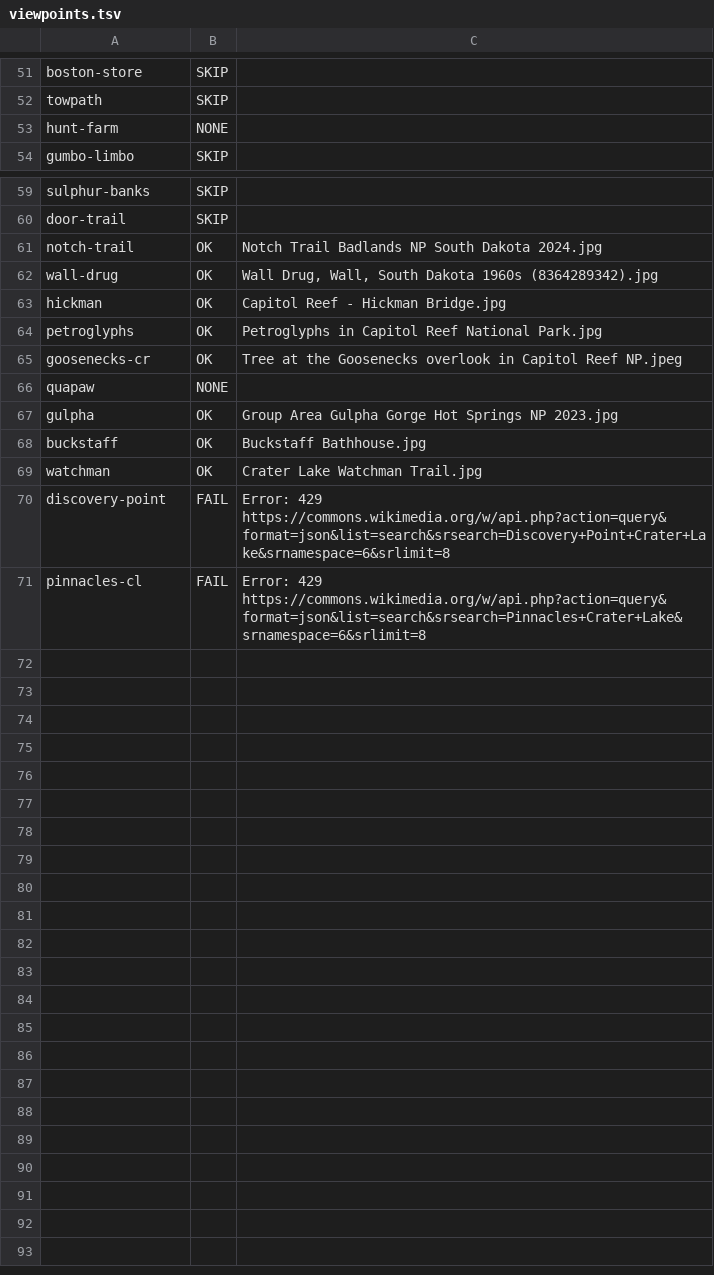
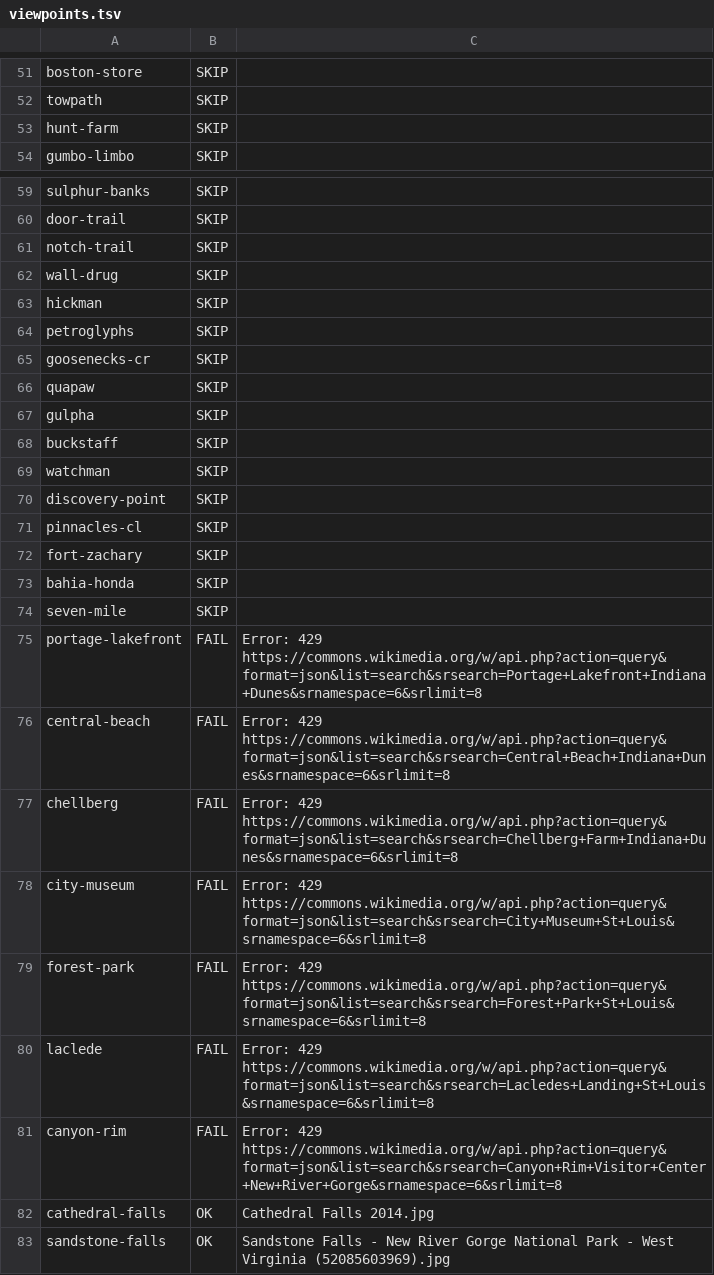
Before and after one commit to markzhong88/NationalParkPlanner, a TSV file: public/landmarks/viewpoints.tsv, drawn as a sheet; only a part is shown, gaps mark what is left out; the diff covers the shown part only.

```diff
--- a/public/landmarks/viewpoints.tsv
+++ b/public/landmarks/viewpoints.tsv
@@ -52,3 +52,3 @@ boston-store	SKIP
 towpath	SKIP
-hunt-farm	NONE
+hunt-farm	SKIP
 gumbo-limbo	SKIP
@@ -60,12 +60,24 @@ sulphur-banks	SKIP
 door-trail	SKIP
-notch-trail	OK	Notch Trail Badlands NP South Dakota 2024.jpg
-wall-drug	OK	Wall Drug, Wall, South Dakota 1960s (8364289342).jpg
-hickman	OK	Capitol Reef - Hickman Bridge.jpg
-petroglyphs	OK	Petroglyphs in Capitol Reef National Park.jpg
-goosenecks-cr	OK	Tree at the Goosenecks overlook in Capitol Reef NP.jpeg
-quapaw	NONE
-gulpha	OK	Group Area Gulpha Gorge Hot Springs NP 2023.jpg
-buckstaff	OK	Buckstaff Bathhouse.jpg
-watchman	OK	Crater Lake Watchman Trail.jpg
-discovery-point	FAIL	Error: 429 https://commons.wikimedia.org/w/api.php?action=query&format=json&list=search&srsearch=Discovery+Point+Crater+Lake&srnamespace=6&srlimit=8
-pinnacles-cl	FAIL	Error: 429 https://commons.wikimedia.org/w/api.php?action=query&format=json&list=search&srsearch=Pinnacles+Crater+Lake&srnamespace=6&srlimit=8
+notch-trail	SKIP
+wall-drug	SKIP
+hickman	SKIP
+petroglyphs	SKIP
+goosenecks-cr	SKIP
+quapaw	SKIP
+gulpha	SKIP
+buckstaff	SKIP
+watchman	SKIP
+discovery-point	SKIP
+pinnacles-cl	SKIP
+fort-zachary	SKIP
+bahia-honda	SKIP
+seven-mile	SKIP
+portage-lakefront	FAIL	Error: 429 https://commons.wikimedia.org/w/api.php?action=query&format=json&list=search&srsearch=Portage+Lakefront+Indiana+Dunes&srnamespace=6&srlimit=8
+central-beach	FAIL	Error: 429 https://commons.wikimedia.org/w/api.php?action=query&format=json&list=search&srsearch=Central+Beach+Indiana+Dunes&srnamespace=6&srlimit=8
+chellberg	FAIL	Error: 429 https://commons.wikimedia.org/w/api.php?action=query&format=json&list=search&srsearch=Chellberg+Farm+Indiana+Dunes&srnamespace=6&srlimit=8
+city-museum	FAIL	Error: 429 https://commons.wikimedia.org/w/api.php?action=query&format=json&list=search&srsearch=City+Museum+St+Louis&srnamespace=6&srlimit=8
+forest-park	FAIL	Error: 429 https://commons.wikimedia.org/w/api.php?action=query&format=json&list=search&srsearch=Forest+Park+St+Louis&srnamespace=6&srlimit=8
+laclede	FAIL	Error: 429 https://commons.wikimedia.org/w/api.php?action=query&format=json&list=search&srsearch=Lacledes+Landing+St+Louis&srnamespace=6&srlimit=8
+canyon-rim	FAIL	Error: 429 https://commons.wikimedia.org/w/api.php?action=query&format=json&list=search&srsearch=Canyon+Rim+Visitor+Center+New+River+Gorge&srnamespace=6&srlimit=8
+cathedral-falls	OK	Cathedral Falls 2014.jpg
+sandstone-falls	OK	Sandstone Falls - New River Gorge National Park - West Virginia (52085603969).jpg
```
Also changed, not shown: 18 edited cells elsewhere in this file, public/landmarks/manifest.tsv, 23 other files.
